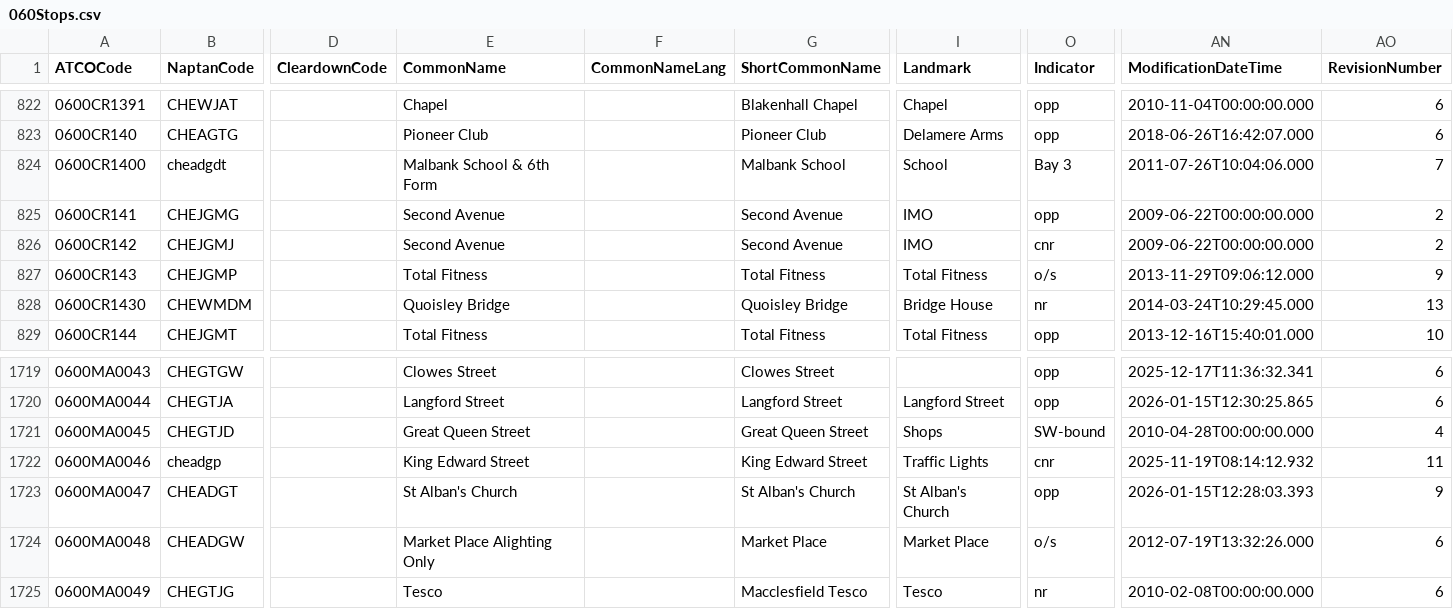
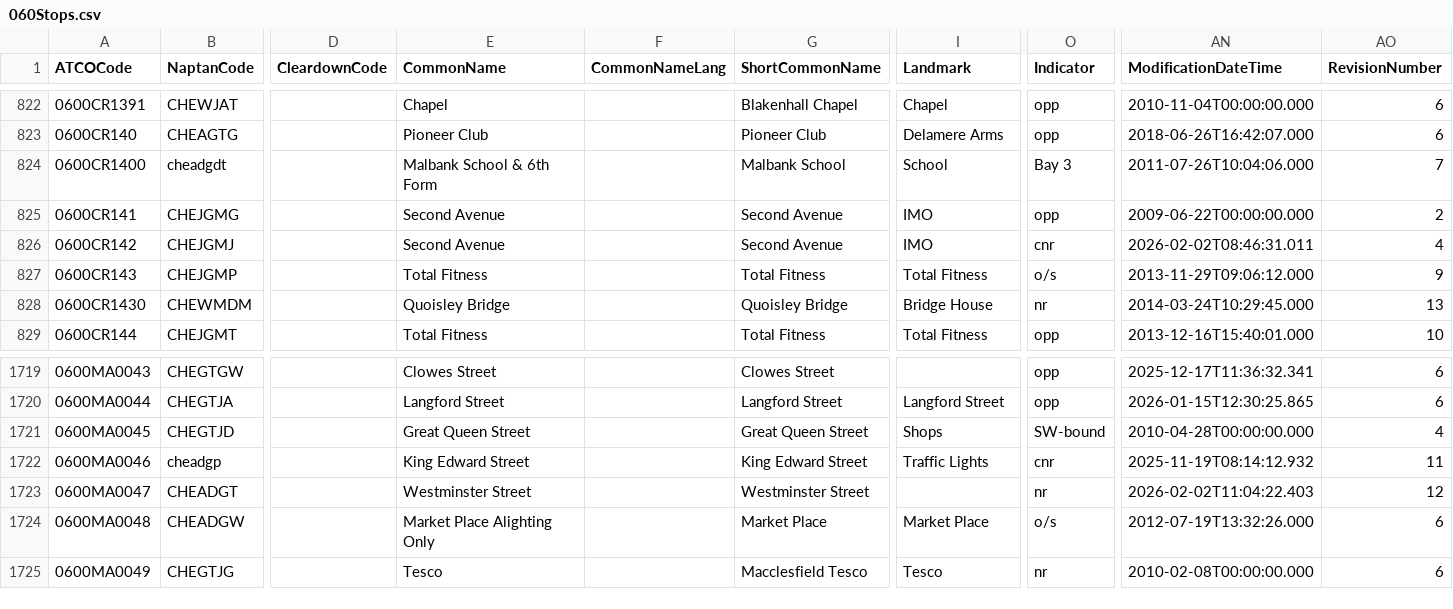
Before and after one commit to ldjb/naptan-nptg-history, a CSV file: 060Stops.csv, drawn as a sheet; only a part is shown, gaps mark what is left out; the diff names each change by its address in the sheet, - before the commit and + after, or states it on an @@ line.

```diff
--- a/060Stops.csv
+++ b/060Stops.csv
-AN826 (ModificationDateTime): 2009-06-22T00:00:00.000
+AN826 (ModificationDateTime): 2026-02-02T08:46:31.011
-AO826 (RevisionNumber): 2
+AO826 (RevisionNumber): 4
-E1723 (CommonName): St Alban's Church
+E1723 (CommonName): Westminster Street
-G1723 (ShortCommonName): St Alban's Church
+G1723 (ShortCommonName): Westminster Street
-I1723 (Landmark): St Alban's Church
+I1723 (Landmark): (empty)
-O1723 (Indicator): opp
+O1723 (Indicator): nr
-AN1723 (ModificationDateTime): 2026-01-15T12:28:03.393
+AN1723 (ModificationDateTime): 2026-02-02T11:04:22.403
-AO1723 (RevisionNumber): 9
+AO1723 (RevisionNumber): 12
```
Also changed, not shown: 511Stops.csv, 522Stops.csv, 35 other files.
